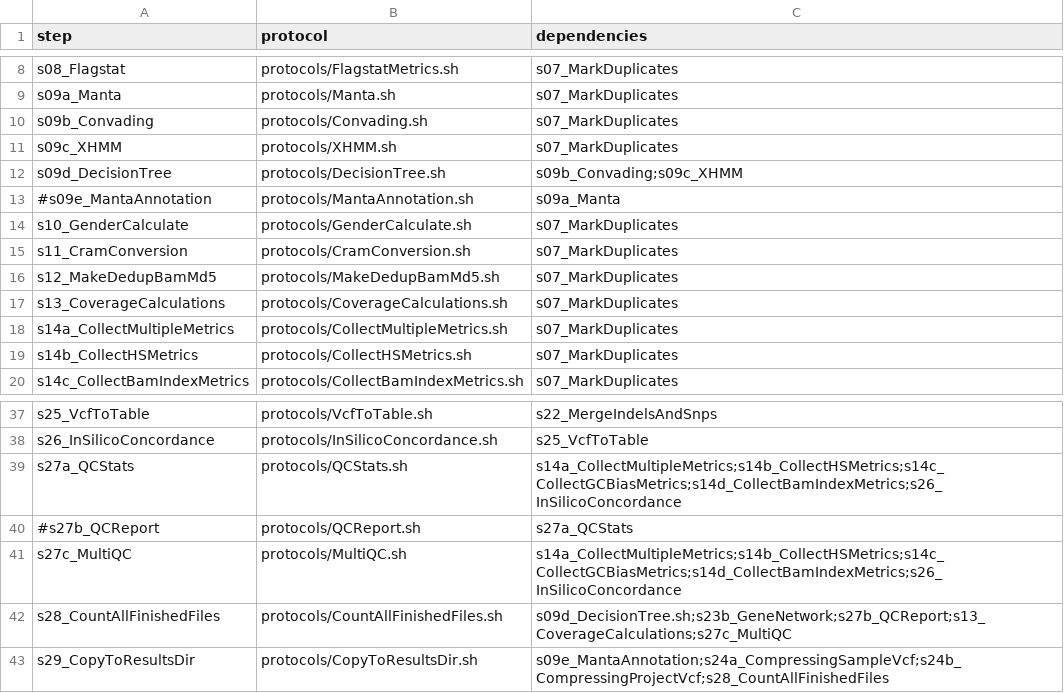
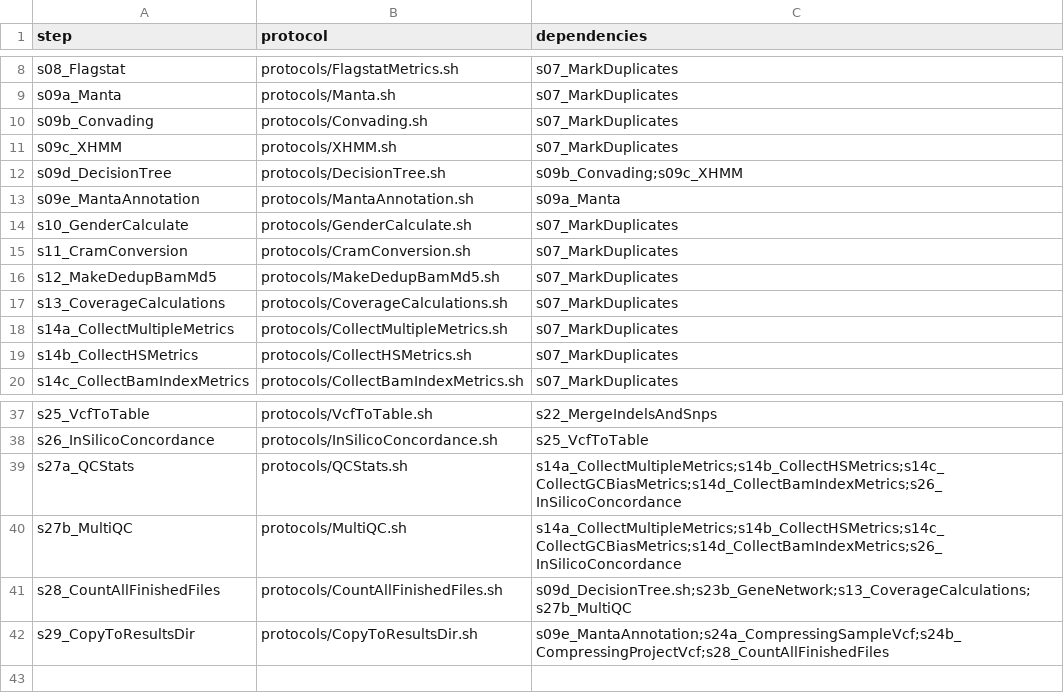
Before and after one commit to molgenis/NGS_DNA, a CSV file: workflow.csv, drawn as a sheet; only a part is shown, gaps mark what is left out.

Commit message:
added MantaAnnotation

```diff
--- a/workflow.csv
+++ b/workflow.csv
@@ -12,3 +12,3 @@ s09c_XHMM,protocols/XHMM.sh,s07_MarkDuplicates
 s09d_DecisionTree,protocols/DecisionTree.sh,s09b_Convading;s09c_XHMM
-#s09e_MantaAnnotation,protocols/MantaAnnotation.sh,s09a_Manta
+s09e_MantaAnnotation,protocols/MantaAnnotation.sh,s09a_Manta
 s10_GenderCalculate,protocols/GenderCalculate.sh,s07_MarkDuplicates
@@ -39,5 +39,4 @@ s26_InSilicoConcordance,protocols/InSilicoConcordance.sh,s25_VcfToTable
 s27a_QCStats,protocols/QCStats.sh,s14a_CollectMultipleMetrics;s14b_CollectHSMetrics;s14c_CollectGCBiasMetrics;s14d_CollectBamIndexMetrics;s26_InSilicoConcordance
-#s27b_QCReport,protocols/QCReport.sh,s27a_QCStats
-s27c_MultiQC,protocols/MultiQC.sh,s14a_CollectMultipleMetrics;s14b_CollectHSMetrics;s14c_CollectGCBiasMetrics;s14d_CollectBamIndexMetrics;s26_InSilicoConcordance
-s28_CountAllFinishedFiles,protocols/CountAllFinishedFiles.sh,s09d_DecisionTree.sh;s23b_GeneNetwork;s27b_QCReport;s13_CoverageCalculations;s27c_MultiQC
+s27b_MultiQC,protocols/MultiQC.sh,s14a_CollectMultipleMetrics;s14b_CollectHSMetrics;s14c_CollectGCBiasMetrics;s14d_CollectBamIndexMetrics;s26_InSilicoConcordance
+s28_CountAllFinishedFiles,protocols/CountAllFinishedFiles.sh,s09d_DecisionTree.sh;s23b_GeneNetwork;s13_CoverageCalculations;s27b_MultiQC
 s29_CopyToResultsDir,protocols/CopyToResultsDir.sh,s09e_MantaAnnotation;s24a_CompressingSampleVcf;s24b_CompressingProjectVcf;s28_CountAllFinishedFiles
```
Also changed, not shown: 1 other file.
